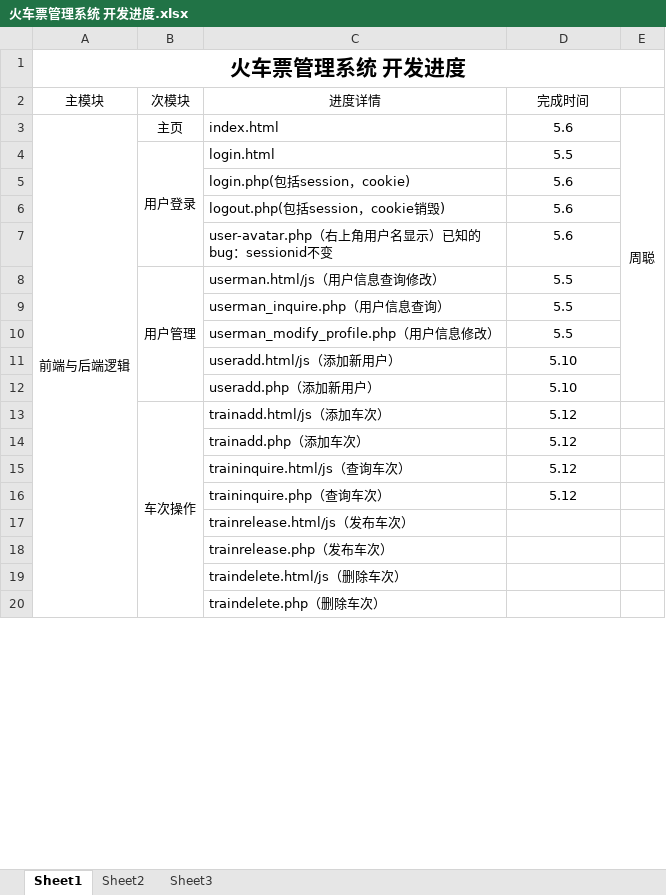
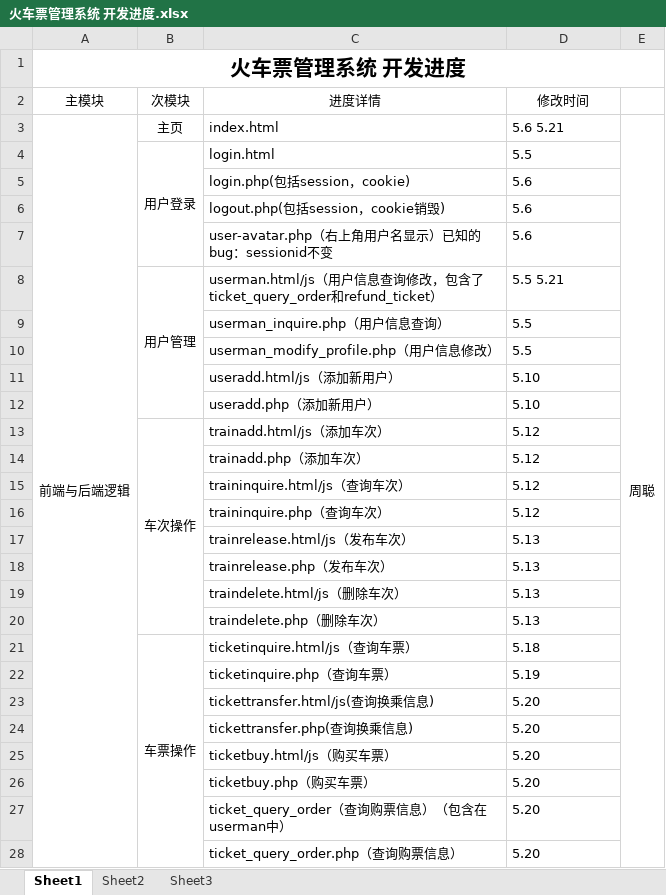
Before and after one commit to Icefoxzhx/TicketSystem, an Excel workbook: 文档/火车票管理系统 开发进度.xlsx, sheet Sheet1, drawn as a sheet; only a part is shown; values as stored, in another font and other column widths than the file's, no borders; charts and pictures not drawn; removed rows and columns are numbered as before the commit, all else as after; the diff covers the shown part only; the diff names each change by its address in the sheet, - before the commit and + after, or states it on an @@ line.

```diff
--- a/文档/火车票管理系统 开发进度.xlsx (sheet Sheet1)
+++ b/文档/火车票管理系统 开发进度.xlsx (sheet Sheet1)
-D2: 完成时间
+D2: 修改时间
-D3 (修改时间): 5.6
+D3 (修改时间): 5.6 5.21
-D3:D7 alignment: center
+D3:D7 alignment: left
-E3:E12 merged
+E3:E30 merged
-row 8:  | 用户管理 | userman.html/js（用户信息查询修改） | 5.5
+row 8:  | 用户管理 | userman.html/js（用户信息查询修改，包含了ticket_query_order和refund_ticket） | 5.5 5.21
-D9:D16 alignment: center
+D9:D16 alignment: left
-D17:D20 (修改时间): (empty)
+D17:D20 (修改时间): 5.13
+row 21:  | 车票操作 | ticketinquire.html/js（查询车票） | 5.18
+row 22:  |  | ticketinquire.php（查询车票） | 5.19
+row 23:  |  | tickettransfer.html/js(查询换乘信息) | 5.20
+row 24:  |  | tickettransfer.php(查询换乘信息) | 5.20
+row 25:  |  | ticketbuy.html/js（购买车票） | 5.20
+row 26:  |  | ticketbuy.php（购买车票） | 5.20
+row 27:  |  | ticket_query_order（查询购票信息）（包含在userman中） | 5.20
+row 28:  |  | ticket_query_order.php（查询购票信息） | 5.20
```
Also changed, not shown: 2 added rows, 1 removed row, 1 edited cell and cell formats elsewhere in this sheet, charts or pictures, 28 other files.
